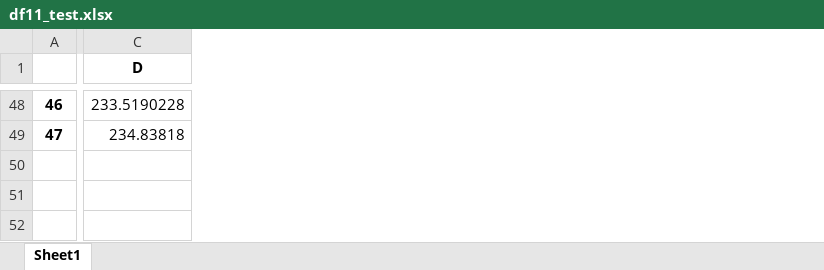
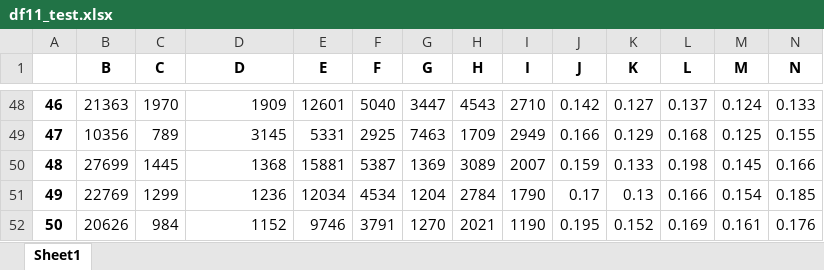
Before and after one commit to larryluer/mrmr-gpr, an Excel workbook: df11_test.xlsx, sheet Sheet1, drawn as a sheet; only a part is shown, gaps mark what is left out; values as stored, in another font and other column widths than the file's, no borders; addresses are those after the commit; rows hold the shown columns only; the diff covers the shown part only; the diff names each change by its address in the sheet, - before the commit and + after, or states it on an @@ line.

```diff
--- a/df11_test.xlsx (sheet Sheet1)
+++ b/df11_test.xlsx (sheet Sheet1)
+column B (B), rows 48-49: 21363 | 10356
+column C (C), rows 48-49: 1970 | 789
+column E (E), rows 48-49: 12601 | 5331
+column F (F), rows 48-49: 5040 | 2925
+column G (G), rows 48-49: 3447 | 7463
+column H (H), rows 48-49: 4543 | 1709
+column I (I), rows 48-49: 2710 | 2949
+column J (J), rows 48-49: 0.142 | 0.166
+column K (K), rows 48-49: 0.127 | 0.129
+column L (L), rows 48-49: 0.137 | 0.168
+column M (M), rows 48-49: 0.124 | 0.125
+column N (N), rows 48-49: 0.133 | 0.155
-D48 (D): 233.5190228
+D48 (D): 1909
-D49 (D): 234.83818
+D49 (D): 3145
+row 50: 48 | 27699 | 1445 | 1368 | 15881 | 5387 | 1369 | 3089 | 2007 | 0.159 | 0.133 | 0.198 | 0.145 | 0.166
+row 51: 49 | 22769 | 1299 | 1236 | 12034 | 4534 | 1204 | 2784 | 1790 | 0.17 | 0.13 | 0.166 | 0.154 | 0.185
+row 52: 50 | 20626 | 984 | 1152 | 9746 | 3791 | 1270 | 2021 | 1190 | 0.195 | 0.152 | 0.169 | 0.161 | 0.176
```
Also changed, not shown: 11 added columns, 1 removed column and 46 edited cells elsewhere in this sheet, result_plot.xlsx, 12 other files.
